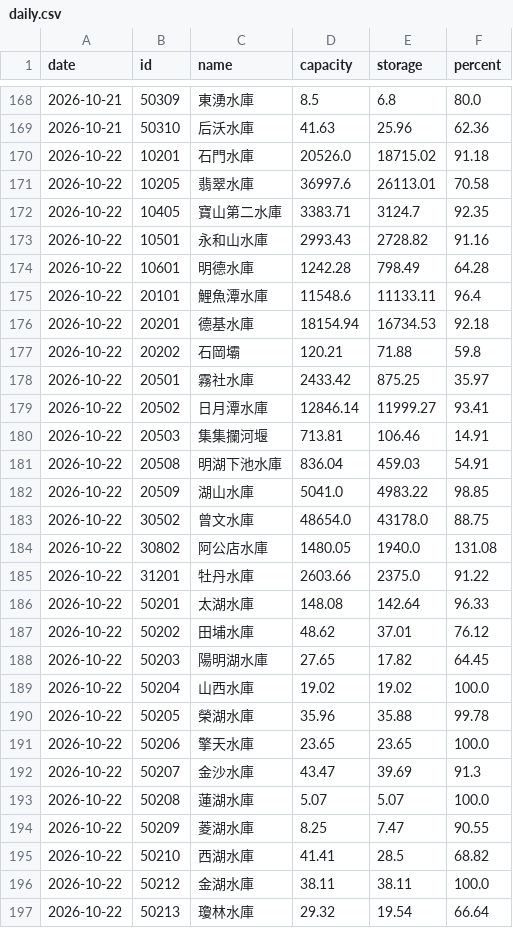
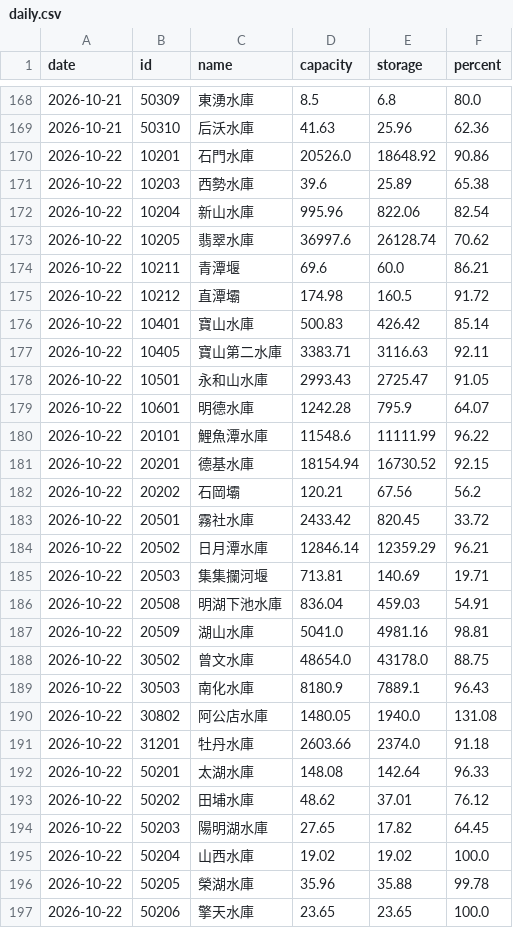
Before and after one commit to twranger-glitch/geo-taiwan, a CSV file: data/reservoirs/daily.csv, drawn as a sheet; only a part is shown, gaps mark what is left out; the shorter side is filled out with more unchanged rows.

```diff
--- a/data/reservoirs/daily.csv
+++ b/data/reservoirs/daily.csv
@@ -169,18 +169,24 @@ date,id,name,capacity,storage,percent
 2026-10-21,50310,后沃水庫,41.63,25.96,62.36
-2026-10-22,10201,石門水庫,20526.0,18715.02,91.18
-2026-10-22,10205,翡翠水庫,36997.6,26113.01,70.58
-2026-10-22,10405,寶山第二水庫,3383.71,3124.7,92.35
-2026-10-22,10501,永和山水庫,2993.43,2728.82,91.16
-2026-10-22,10601,明德水庫,1242.28,798.49,64.28
-2026-10-22,20101,鯉魚潭水庫,11548.6,11133.11,96.4
-2026-10-22,20201,德基水庫,18154.94,16734.53,92.18
-2026-10-22,20202,石岡壩,120.21,71.88,59.8
-2026-10-22,20501,霧社水庫,2433.42,875.25,35.97
-2026-10-22,20502,日月潭水庫,12846.14,11999.27,93.41
-2026-10-22,20503,集集攔河堰,713.81,106.46,14.91
+2026-10-22,10201,石門水庫,20526.0,18648.92,90.86
+2026-10-22,10203,西勢水庫,39.6,25.89,65.38
+2026-10-22,10204,新山水庫,995.96,822.06,82.54
+2026-10-22,10205,翡翠水庫,36997.6,26128.74,70.62
+2026-10-22,10211,青潭堰,69.6,60.0,86.21
+2026-10-22,10212,直潭壩,174.98,160.5,91.72
+2026-10-22,10401,寶山水庫,500.83,426.42,85.14
+2026-10-22,10405,寶山第二水庫,3383.71,3116.63,92.11
+2026-10-22,10501,永和山水庫,2993.43,2725.47,91.05
+2026-10-22,10601,明德水庫,1242.28,795.9,64.07
+2026-10-22,20101,鯉魚潭水庫,11548.6,11111.99,96.22
+2026-10-22,20201,德基水庫,18154.94,16730.52,92.15
+2026-10-22,20202,石岡壩,120.21,67.56,56.2
+2026-10-22,20501,霧社水庫,2433.42,820.45,33.72
+2026-10-22,20502,日月潭水庫,12846.14,12359.29,96.21
+2026-10-22,20503,集集攔河堰,713.81,140.69,19.71
 2026-10-22,20508,明湖下池水庫,836.04,459.03,54.91
-2026-10-22,20509,湖山水庫,5041.0,4983.22,98.85
+2026-10-22,20509,湖山水庫,5041.0,4981.16,98.81
 2026-10-22,30502,曾文水庫,48654.0,43178.0,88.75
+2026-10-22,30503,南化水庫,8180.9,7889.1,96.43
 2026-10-22,30802,阿公店水庫,1480.05,1940.0,131.08
-2026-10-22,31201,牡丹水庫,2603.66,2375.0,91.22
+2026-10-22,31201,牡丹水庫,2603.66,2374.0,91.18
 2026-10-22,50201,太湖水庫,148.08,142.64,96.33
```
Also changed, not shown: data/reservoirs/hourly.csv, 1 other file.
